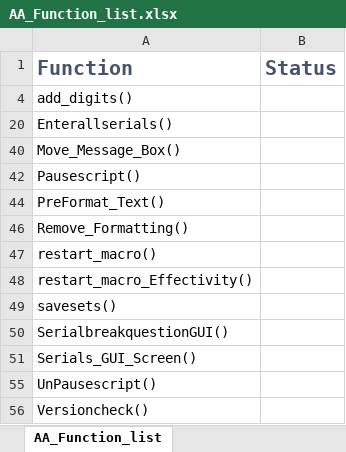
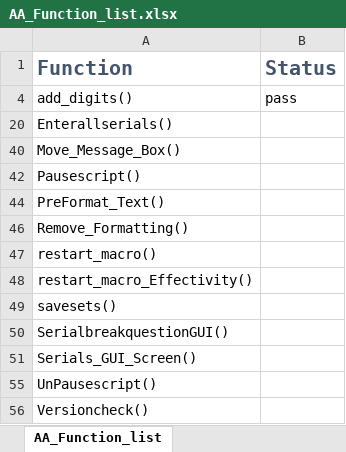
Before and after one commit to karnieflk/Effectivity_Macro, an Excel workbook: 1.4/AA_Function_list.xlsx, sheet AA_Function_list, drawn as a sheet; values as stored, in another font and other column widths than the file's, no borders; conditional formats not drawn; the diff names each change by its address in the sheet, - before the commit and + after, or states it on an @@ line.

Commit message:
Rewrote functions
Fixed Add_Digits
also rewrote Singler_Serial_check.
- Removed uneeded code that stopped an issue with not 5 digit serials.

```diff
--- a/1.4/AA_Function_list.xlsx (sheet AA_Function_list)
+++ b/1.4/AA_Function_list.xlsx (sheet AA_Function_list)
-B4 (Status): (empty)
+B4 (Status): pass
```
Also changed, not shown: 3 other files.
